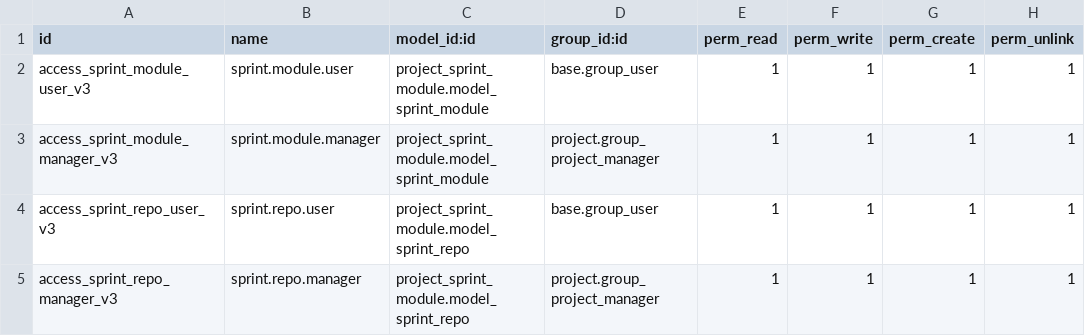
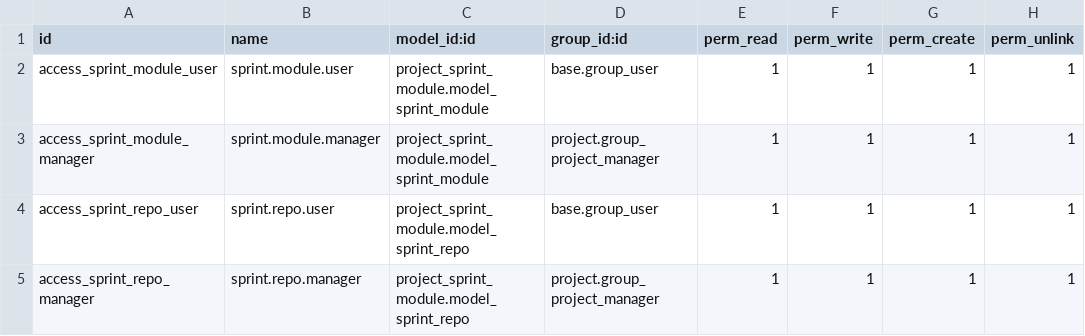
Before and after one commit to vertelab/odoo-project_scrum, a CSV file: project_sprint_module/security/ir.model.access.csv, drawn as a sheet.

Commit message:
fix: access rules for sprint.module/sprint.repo (CSV with full XML IDs)

```diff
--- a/project_sprint_module/security/ir.model.access.csv
+++ b/project_sprint_module/security/ir.model.access.csv
@@ -1,5 +1,5 @@
 id,name,model_id:id,group_id:id,perm_read,perm_write,perm_create,perm_unlink
-access_sprint_module_user_v3,sprint.module.user,project_sprint_module.model_sprint_module,base.group_user,1,1,1,1
-access_sprint_module_manager_v3,sprint.module.manager,project_sprint_module.model_sprint_module,project.group_project_manager,1,1,1,1
-access_sprint_repo_user_v3,sprint.repo.user,project_sprint_module.model_sprint_repo,base.group_user,1,1,1,1
-access_sprint_repo_manager_v3,sprint.repo.manager,project_sprint_module.model_sprint_repo,project.group_project_manager,1,1,1,1
+access_sprint_module_user,sprint.module.user,project_sprint_module.model_sprint_module,base.group_user,1,1,1,1
+access_sprint_module_manager,sprint.module.manager,project_sprint_module.model_sprint_module,project.group_project_manager,1,1,1,1
+access_sprint_repo_user,sprint.repo.user,project_sprint_module.model_sprint_repo,base.group_user,1,1,1,1
+access_sprint_repo_manager,sprint.repo.manager,project_sprint_module.model_sprint_repo,project.group_project_manager,1,1,1,1
```
